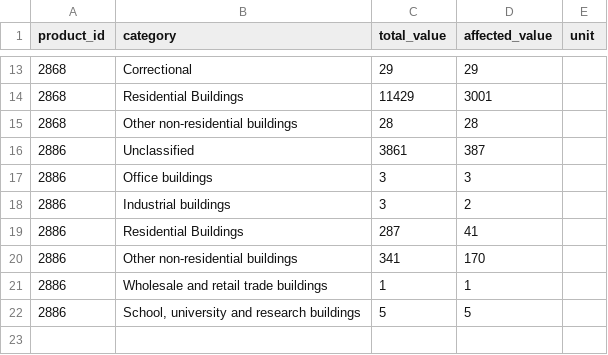
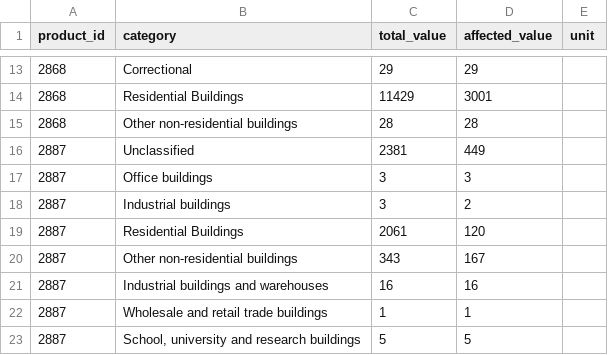
Before and after one commit to subindahal/nepal-flood-intelligence, a CSV file: data/raw/copernicus_builtup.csv, drawn as a sheet; only a part is shown, gaps mark what is left out.

```diff
--- a/data/raw/copernicus_builtup.csv
+++ b/data/raw/copernicus_builtup.csv
@@ -15,8 +15,9 @@ product_id,category,total_value,affected_value,unit
 2868,Other non-residential buildings,28,28,
-2886,Unclassified,3861,387,
-2886,Office buildings,3,3,
-2886,Industrial buildings,3,2,
-2886,Residential Buildings,287,41,
-2886,Other non-residential buildings,341,170,
-2886,Wholesale and retail trade buildings,1,1,
-2886,"School, university and research buildings",5,5,
+2887,Unclassified,2381,449,
+2887,Office buildings,3,3,
+2887,Industrial buildings,3,2,
+2887,Residential Buildings,2061,120,
+2887,Other non-residential buildings,343,167,
+2887,Industrial buildings and warehouses,16,16,
+2887,Wholesale and retail trade buildings,1,1,
+2887,"School, university and research buildings",5,5,
```
Also changed, not shown: data/raw/copernicus_landuse.csv, data/raw/copernicus_other_stats.csv, 3 other files.
